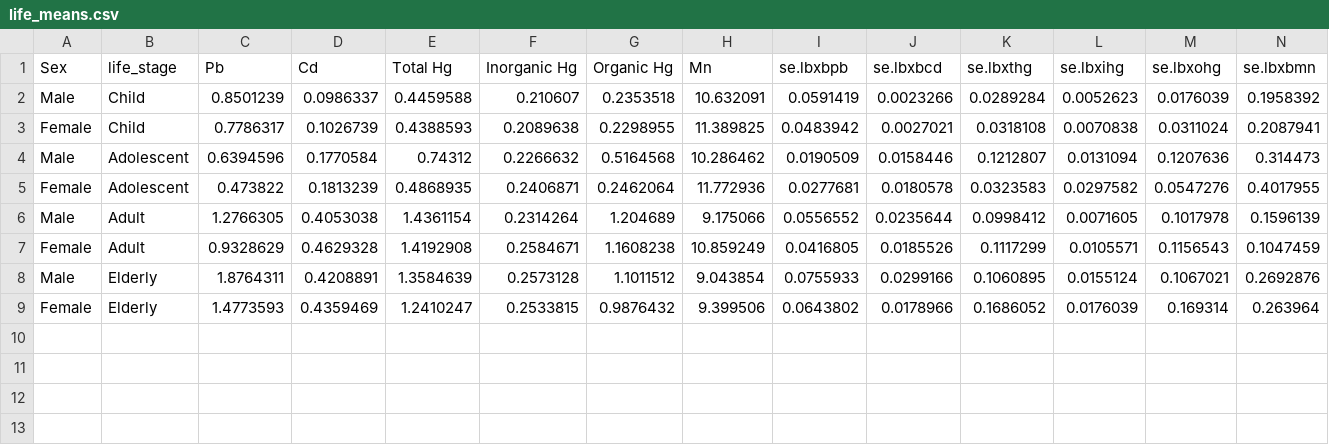
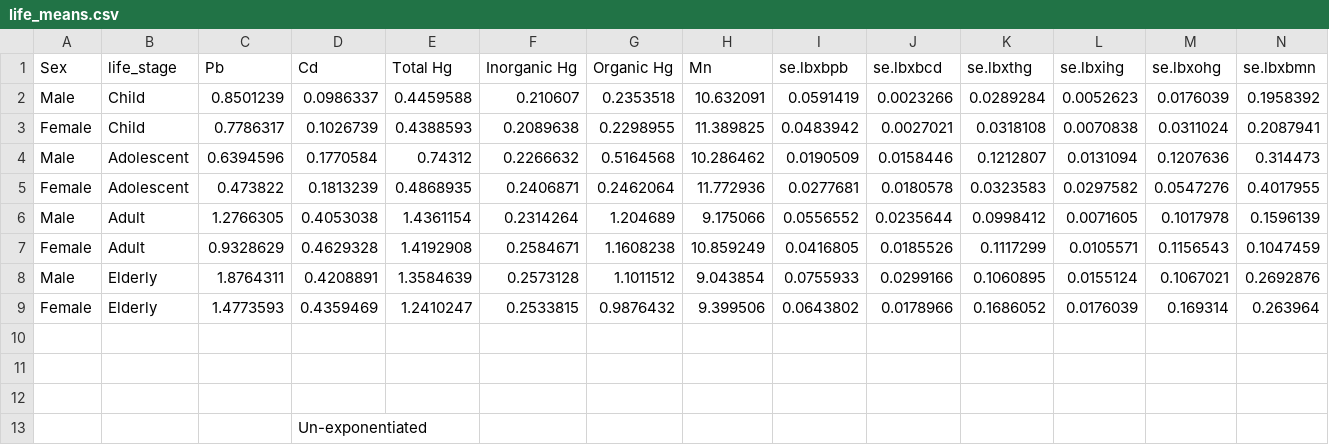
Before and after one commit to ncomfort/nhanes_metals, a CSV file: life_means.csv, drawn as a sheet.

```diff
--- a/life_means.csv
+++ b/life_means.csv
@@ -9 +9,5 @@ Male,Elderly,1.8764311,0.4208891,1.3584639,0.2573128,1.1011512,9.043854,0.075593
 Female,Elderly,1.4773593,0.4359469,1.2410247,0.2533815,0.9876432,9.399506,0.0643802,0.0178966,0.1686052,0.0176039,0.169314,0.263964
+,,,,,,,,,,,,,
+,,,,,,,,,,,,,
+,,,,,,,,,,,,,
+,,,Un-exponentiated ,,,,,,,,,,
```
Also changed, not shown: 30 other files.
